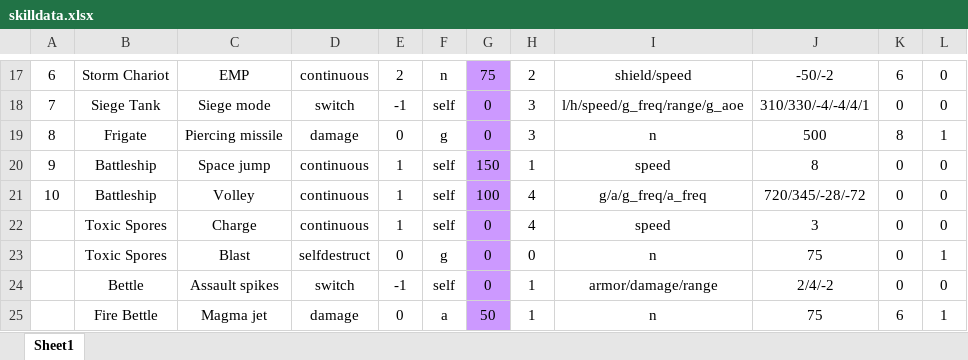
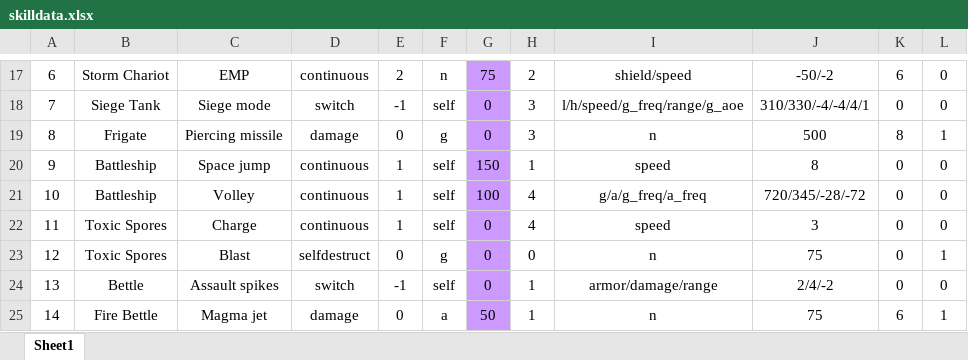
Before and after one commit to alexliuhust/SifiWarChess, an Excel workbook: skilldata.xlsx, sheet Sheet1, drawn as a sheet; only a part is shown, gaps mark what is left out; values as stored, in another font and other column widths than the file's, no borders; the diff names each change by its address in the sheet, - before the commit and + after, or states it on an @@ line.

```diff
--- a/skilldata.xlsx (sheet Sheet1)
+++ b/skilldata.xlsx (sheet Sheet1)
-A22: (empty)
+A22: 11
-A23: (empty)
+A23: 12
-A24: (empty)
+A24: 13
-A25: (empty)
+A25: 14
```
Also changed, not shown: unitdata.xlsx, 2 other files.
